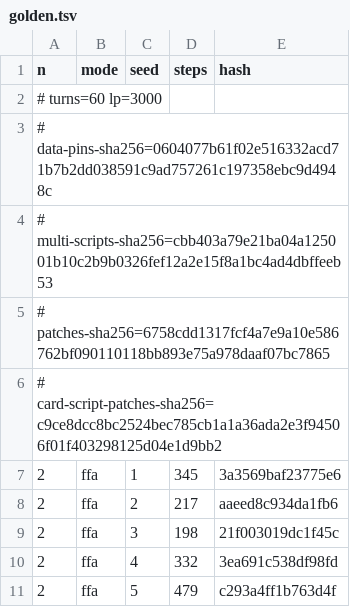
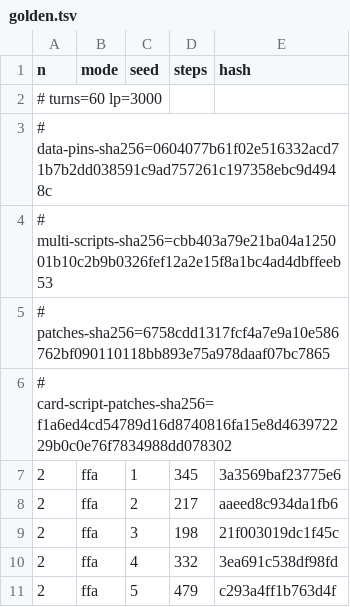
Before and after one commit to DuelingDomain/yugioh-bot, a TSV file: packages/duel-server/scripts/native/golden.tsv, drawn as a sheet; only a part is shown.

Commit message:
test(duel): add Apex Avian stock fixture, update golden patch folder hash
The released-card-data tests need a stock fixture for each patched card.
The native golden rows are unchanged by the patch (same hashes with and
without it); only the card-script-patches folder fingerprint moves.

```diff
--- a/packages/duel-server/scripts/native/golden.tsv
+++ b/packages/duel-server/scripts/native/golden.tsv
@@ -5,3 +5,3 @@ n	mode	seed	steps	hash
 # patches-sha256=6758cdd1317fcf4a7e9a10e586762bf090110118bb893e75a978daaf07bc7865
-# card-script-patches-sha256=c9ce8dcc8bc2524bec785cb1a1a36ada2e3f94506f01f403298125d04e1d9bb2
+# card-script-patches-sha256=f1a6ed4cd54789d16d8740816fa15e8d463972229b0c0e76f7834988dd078302
 2	ffa	1	345	3a3569baf23775e6
```
Also changed, not shown: 1 other file.
